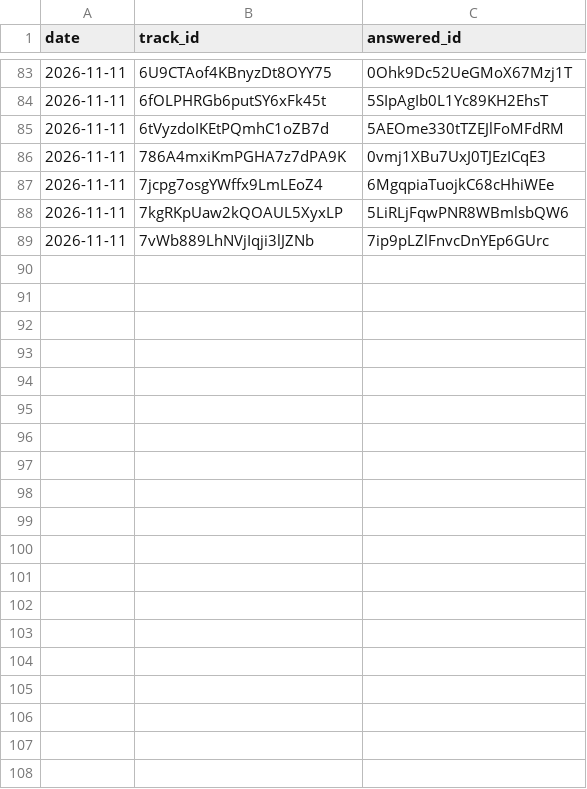
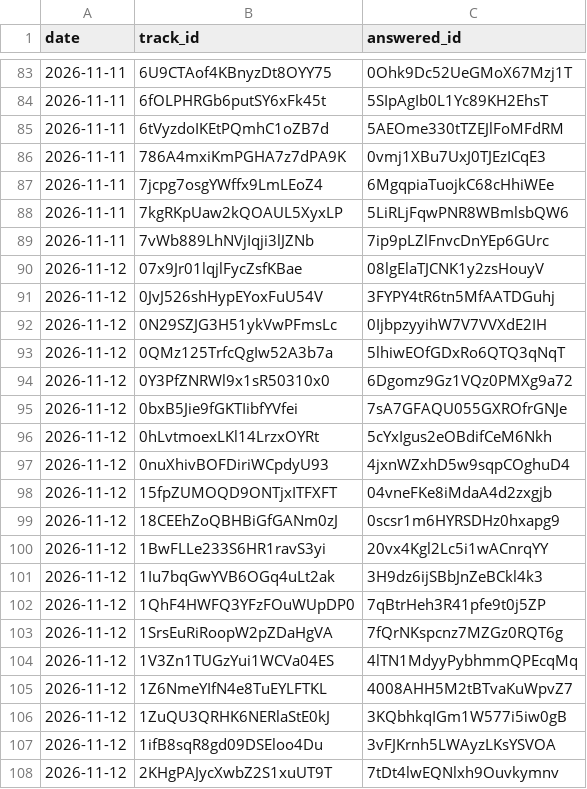
Before and after one commit to hosh9983/spotify-most-streamed-songs, a CSV file: data/relinks.csv, drawn as a sheet; only a part is shown, gaps mark what is left out; the diff covers the shown part only.

```diff
--- a/data/relinks.csv
+++ b/data/relinks.csv
@@ -89 +89,20 @@ date,track_id,answered_id
 2026-11-11,7vWb889LhNVjIqji3lJZNb,7ip9pLZlFnvcDnYEp6GUrc
+2026-11-12,07x9Jr01lqjlFycZsfKBae,08lgElaTJCNK1y2zsHouyV
+2026-11-12,0JvJ526shHypEYoxFuU54V,3FYPY4tR6tn5MfAATDGuhj
+2026-11-12,0N29SZJG3H51ykVwPFmsLc,0IjbpzyyihW7V7VVXdE2IH
+2026-11-12,0QMz125TrfcQgIw52A3b7a,5lhiwEOfGDxRo6QTQ3qNqT
+2026-11-12,0Y3PfZNRWl9x1sR50310x0,6Dgomz9Gz1VQz0PMXg9a72
+2026-11-12,0bxB5Jie9fGKTIibfYVfei,7sA7GFAQU055GXROfrGNJe
+2026-11-12,0hLvtmoexLKl14LrzxOYRt,5cYxIgus2eOBdifCeM6Nkh
+2026-11-12,0nuXhivBOFDiriWCpdyU93,4jxnWZxhD5w9sqpCOghuD4
+2026-11-12,15fpZUMOQD9ONTjxITFXFT,04vneFKe8iMdaA4d2zxgjb
+2026-11-12,18CEEhZoQBHBiGfGANm0zJ,0scsr1m6HYRSDHz0hxapg9
+2026-11-12,1BwFLLe233S6HR1ravS3yi,20vx4Kgl2Lc5i1wACnrqYY
+2026-11-12,1Iu7bqGwYVB6OGq4uLt2ak,3H9dz6ijSBbJnZeBCkl4k3
+2026-11-12,1QhF4HWFQ3YFzFOuWUpDP0,7qBtrHeh3R41pfe9t0j5ZP
+2026-11-12,1SrsEuRiRoopW2pZDaHgVA,7fQrNKspcnz7MZGz0RQT6g
+2026-11-12,1V3Zn1TUGzYui1WCVa04ES,4lTN1MdyyPybhmmQPEcqMq
+2026-11-12,1Z6NmeYIfN4e8TuEYLFTKL,4008AHH5M2tBTvaKuWpvZ7
+2026-11-12,1ZuQU3QRHK6NERlaStE0kJ,3KQbhkqIGm1W577i5iw0gB
+2026-11-12,1ifB8sqR8gd09DSEloo4Du,3vFJKrnh5LWAyzLKsYSVOA
+2026-11-12,2KHgPAJycXwbZ2S1xuUT9T,7tDt4lwEQNlxh9Ouvkymnv
```
Also changed, not shown: 24 added rows elsewhere in this file, 4 other files.
